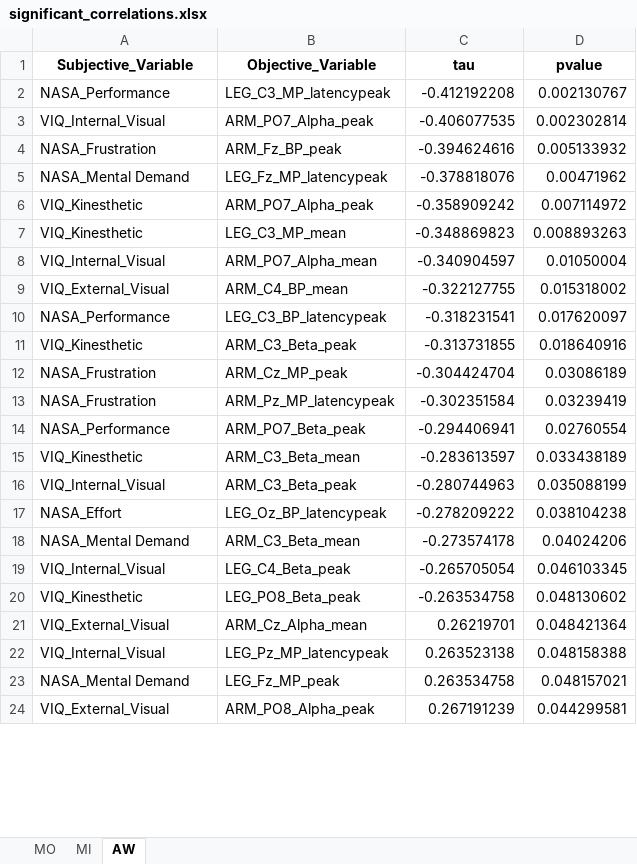
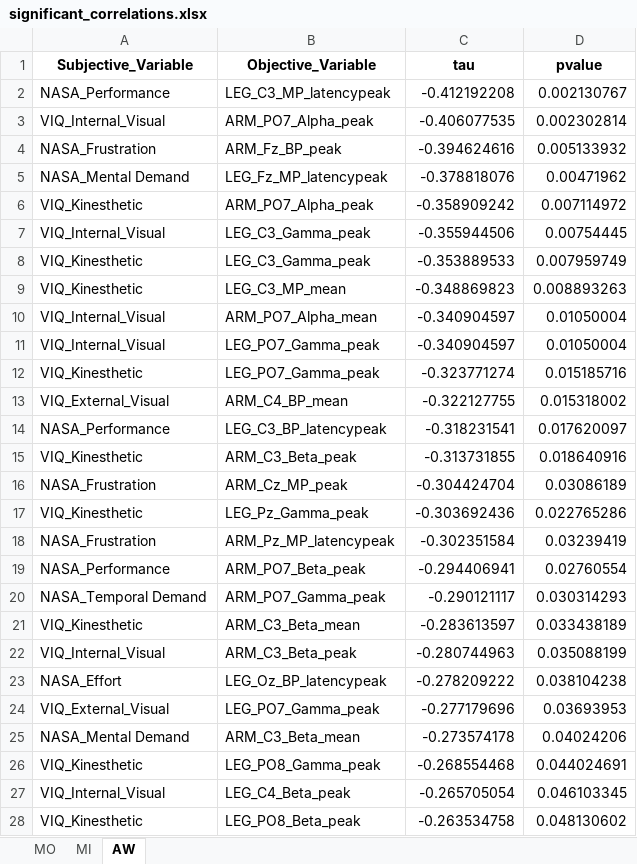
Before and after one commit to JARS29/BCI_AW_MO_MI, an Excel workbook: Python_codes/significant_correlations.xlsx, sheet AW, drawn as a sheet; only a part is shown; the shorter side is filled out with more unchanged rows; values as stored, in another font and other column widths than the file's, no borders; the diff covers the shown part only; the diff names each change by its address in the sheet, - before the commit and + after, or states it on an @@ line.

```diff
--- a/Python_codes/significant_correlations.xlsx (sheet AW)
+++ b/Python_codes/significant_correlations.xlsx (sheet AW)
+row 7: VIQ_Internal_Visual | LEG_C3_Gamma_peak | -0.355944506 | 0.00754445
+row 8: VIQ_Kinesthetic | LEG_C3_Gamma_peak | -0.353889533 | 0.007959749
+row 11: VIQ_Internal_Visual | LEG_PO7_Gamma_peak | -0.340904597 | 0.01050004
+row 12: VIQ_Kinesthetic | LEG_PO7_Gamma_peak | -0.323771274 | 0.015185716
+row 17: VIQ_Kinesthetic | LEG_Pz_Gamma_peak | -0.303692436 | 0.022765286
+row 20: NASA_Temporal Demand | ARM_PO7_Gamma_peak | -0.290121117 | 0.030314293
+row 24: VIQ_External_Visual | LEG_PO7_Gamma_peak | -0.277179696 | 0.03693953
+row 26: VIQ_Kinesthetic | LEG_PO8_Gamma_peak | -0.268554468 | 0.044024691
```
Also changed, not shown: 2 added rows and 1 moved row elsewhere in this sheet, sheet MI, sheet MO, 33 other files.
